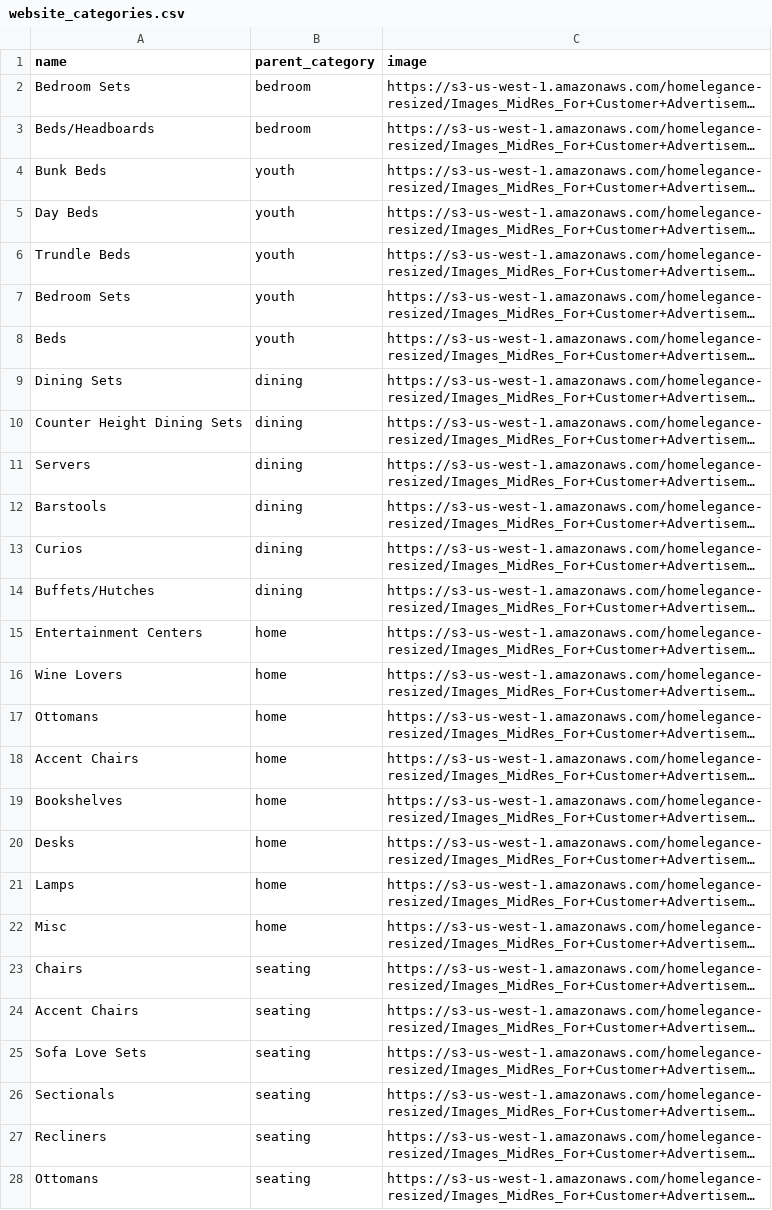
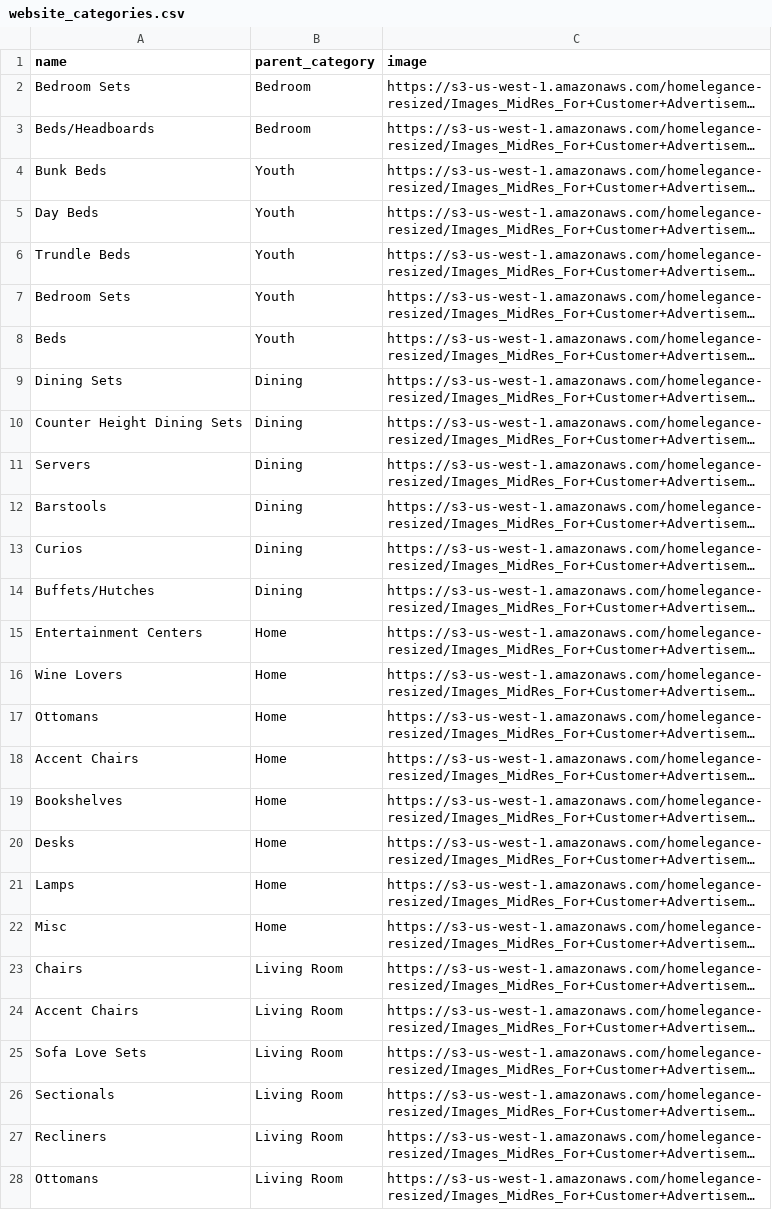
Before and after one commit to meichsteadt/furniture-cloud-api, a CSV file: website_categories.csv, drawn as a sheet; only a part is shown; long unchanged cells end in …; the diff covers the shown part only; the diff names each change by its address in the sheet, - before the commit and + after, or states it on an @@ line.

```diff
--- a/website_categories.csv
+++ b/website_categories.csv
-B2:B3 (parent_category): bedroom
+B2:B3 (parent_category): Bedroom
-B4:B8 (parent_category): youth
+B4:B8 (parent_category): Youth
-B9:B14 (parent_category): dining
+B9:B14 (parent_category): Dining
-B15:B22 (parent_category): home
+B15:B22 (parent_category): Home
-B23:B28 (parent_category): seating
+B23:B28 (parent_category): Living Room
```
Also changed, not shown: 2 edited cells elsewhere in this file, 18 other files.
